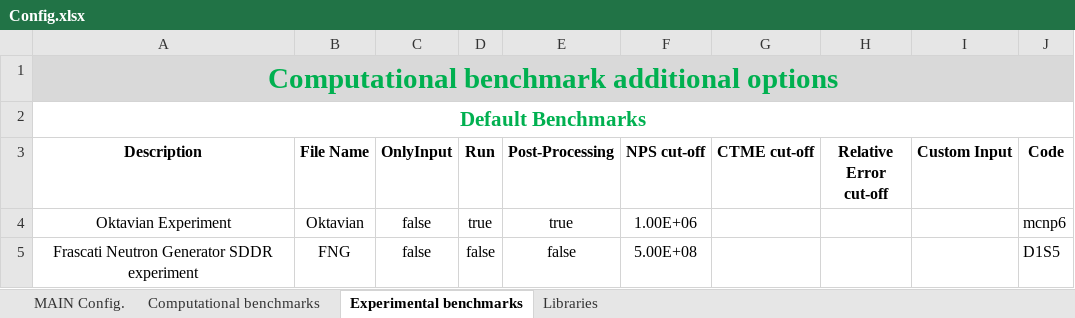
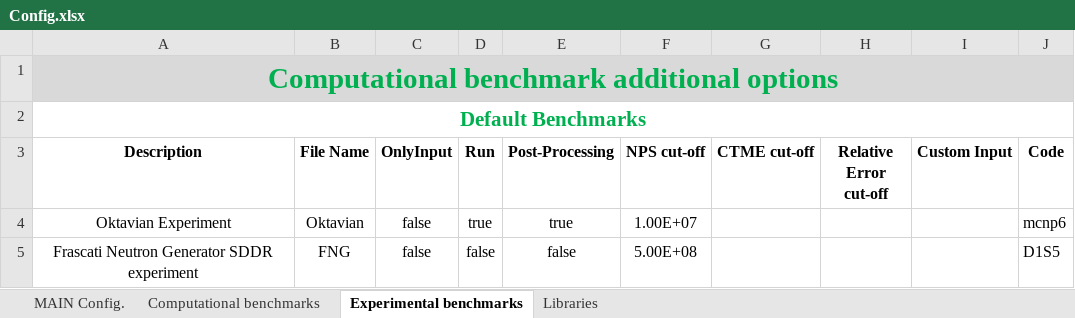
Before and after one commit to JADE-V-V/JADE, an Excel workbook: default_settings/Config.xlsx, sheet Experimental benchmarks, drawn as a sheet; values as stored, in another font and other column widths than the file's, no borders; the diff names each change by its address in the sheet, - before the commit and + after, or states it on an @@ line.

```diff
--- a/default_settings/Config.xlsx (sheet Experimental benchmarks)
+++ b/default_settings/Config.xlsx (sheet Experimental benchmarks)
-F4 (NPS cut-off): 1.00E+06
+F4 (NPS cut-off): 1.00E+07
```
Also changed, not shown: sheet Computational benchmarks, 2 other files.
